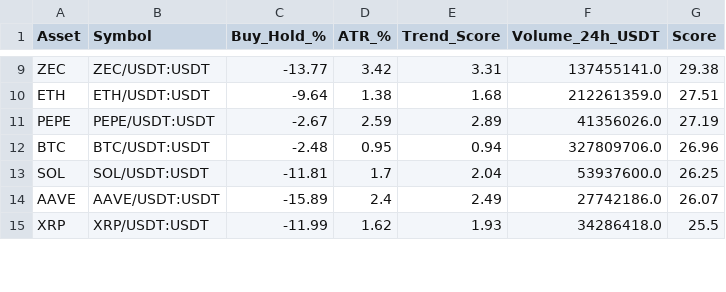
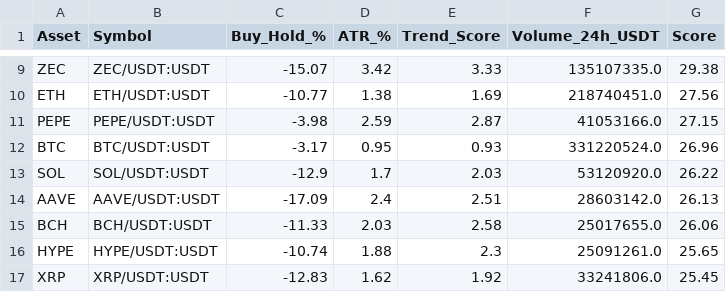
Before and after one commit to robair2000/RV, a CSV file: kucoin_best_coins_ranking.csv, drawn as a sheet; only a part is shown, gaps mark what is left out; addresses are those after the commit; the diff covers the shown part only; the diff names each change by its address in the sheet, - before the commit and + after, or states it on an @@ line.

```diff
--- a/kucoin_best_coins_ranking.csv
+++ b/kucoin_best_coins_ranking.csv
-C9 (Buy_Hold_%): -13.77
+C9 (Buy_Hold_%): -15.07
-E9 (Trend_Score): 3.31
+E9 (Trend_Score): 3.33
-F9 (Volume_24h_USDT): 137455141.0
+F9 (Volume_24h_USDT): 135107335.0
-C10 (Buy_Hold_%): -9.64
+C10 (Buy_Hold_%): -10.77
-E10 (Trend_Score): 1.68
+E10 (Trend_Score): 1.69
-F10 (Volume_24h_USDT): 212261359.0
+F10 (Volume_24h_USDT): 218740451.0
-G10 (Score): 27.51
+G10 (Score): 27.56
-C11 (Buy_Hold_%): -2.67
+C11 (Buy_Hold_%): -3.98
-E11 (Trend_Score): 2.89
+E11 (Trend_Score): 2.87
-F11 (Volume_24h_USDT): 41356026.0
+F11 (Volume_24h_USDT): 41053166.0
-G11 (Score): 27.19
+G11 (Score): 27.15
-C12 (Buy_Hold_%): -2.48
+C12 (Buy_Hold_%): -3.17
-E12 (Trend_Score): 0.94
+E12 (Trend_Score): 0.93
-F12 (Volume_24h_USDT): 327809706.0
+F12 (Volume_24h_USDT): 331220524.0
-C13 (Buy_Hold_%): -11.81
+C13 (Buy_Hold_%): -12.9
-E13 (Trend_Score): 2.04
+E13 (Trend_Score): 2.03
-F13 (Volume_24h_USDT): 53937600.0
+F13 (Volume_24h_USDT): 53120920.0
-G13 (Score): 26.25
+G13 (Score): 26.22
-C14 (Buy_Hold_%): -15.89
+C14 (Buy_Hold_%): -17.09
-E14 (Trend_Score): 2.49
+E14 (Trend_Score): 2.51
-F14 (Volume_24h_USDT): 27742186.0
+F14 (Volume_24h_USDT): 28603142.0
-G14 (Score): 26.07
+G14 (Score): 26.13
+row 15: BCH | BCH/USDT:USDT | -11.33 | 2.03 | 2.58 | 25017655.0 | 26.06
+row 16: HYPE | HYPE/USDT:USDT | -10.74 | 1.88 | 2.3 | 25091261.0 | 25.65
-C17 (Buy_Hold_%): -11.99
+C17 (Buy_Hold_%): -12.83
-E17 (Trend_Score): 1.93
+E17 (Trend_Score): 1.92
-F17 (Volume_24h_USDT): 34286418.0
+F17 (Volume_24h_USDT): 33241806.0
-G17 (Score): 25.5
+G17 (Score): 25.45
```
Also changed, not shown: 43 edited cells elsewhere in this file.
